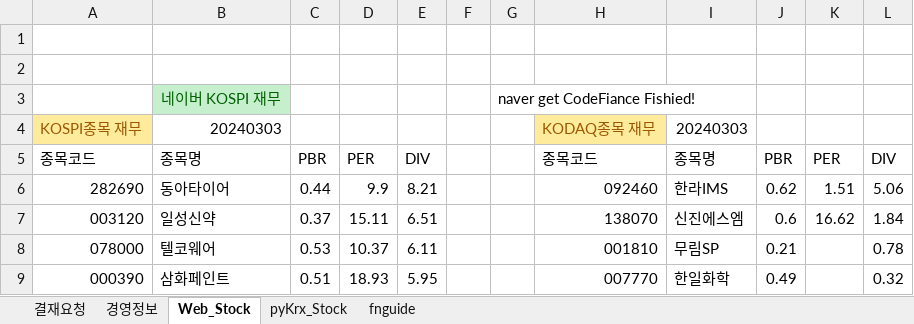
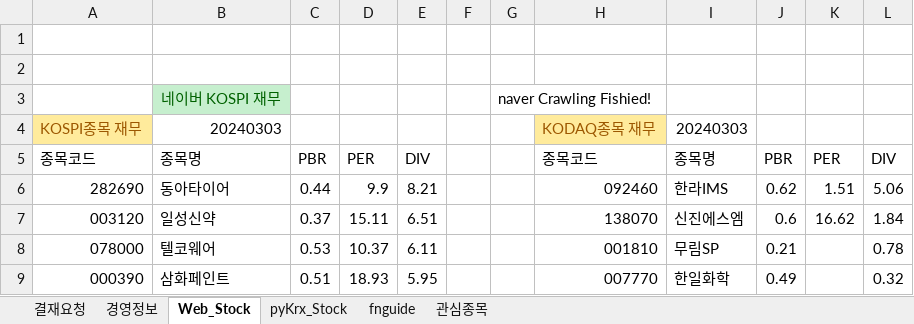
Before and after one commit to starshorse/20200228start, an Excel workbook: python_ex/examples[data-source]/UI_inferface_mine.xlsm, sheet Web_Stock, drawn as a sheet; only a part is shown; values as stored, in another font and other column widths than the file's, no borders; charts and pictures and table styles not drawn; the diff names each change by its address in the sheet, - before the commit and + after, or states it on an @@ line.

```diff
--- a/python_ex/examples[data-source]/UI_inferface_mine.xlsm (sheet Web_Stock)
+++ b/python_ex/examples[data-source]/UI_inferface_mine.xlsm (sheet Web_Stock)
+sheet tab: 관심종목
-G3: naver get CodeFiance Fishied!
+G3: naver Crawling Fishied!
```
Also changed, not shown: sheet fnguide, sheet 경영정보, sheet pyKrx_Stock, charts or pictures, xls_node/E01/ezct_db_inf_ezchemtech .xlsm, xls_node/stock/4664B720.xlsx, 7 other files.
